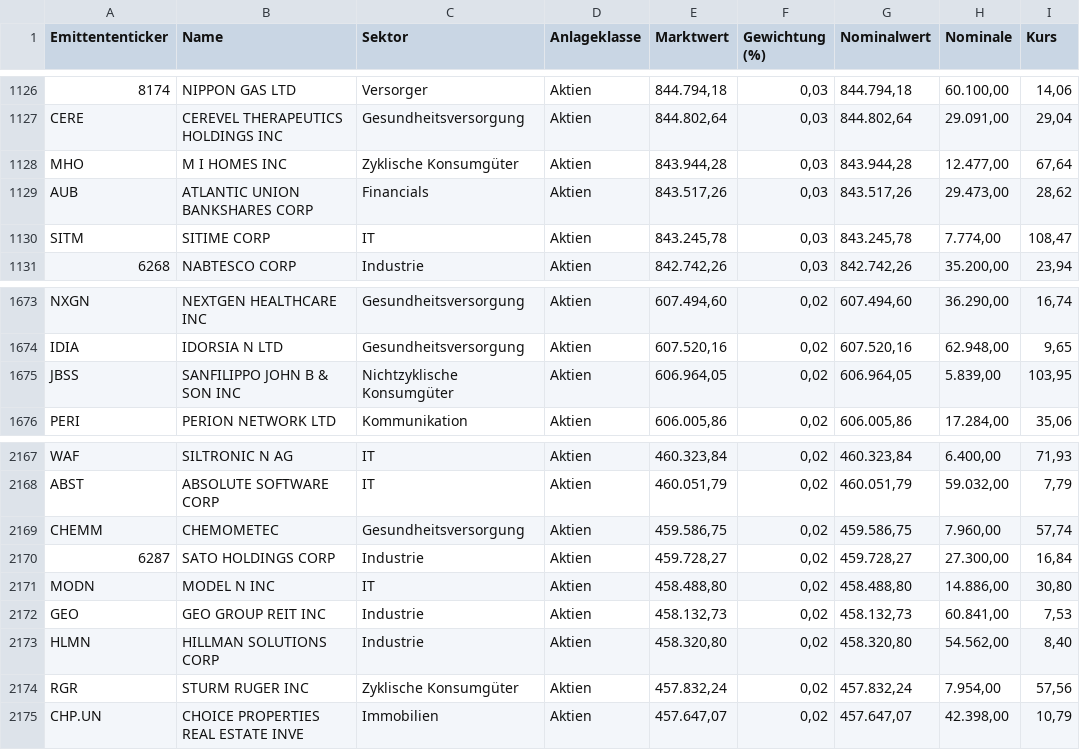
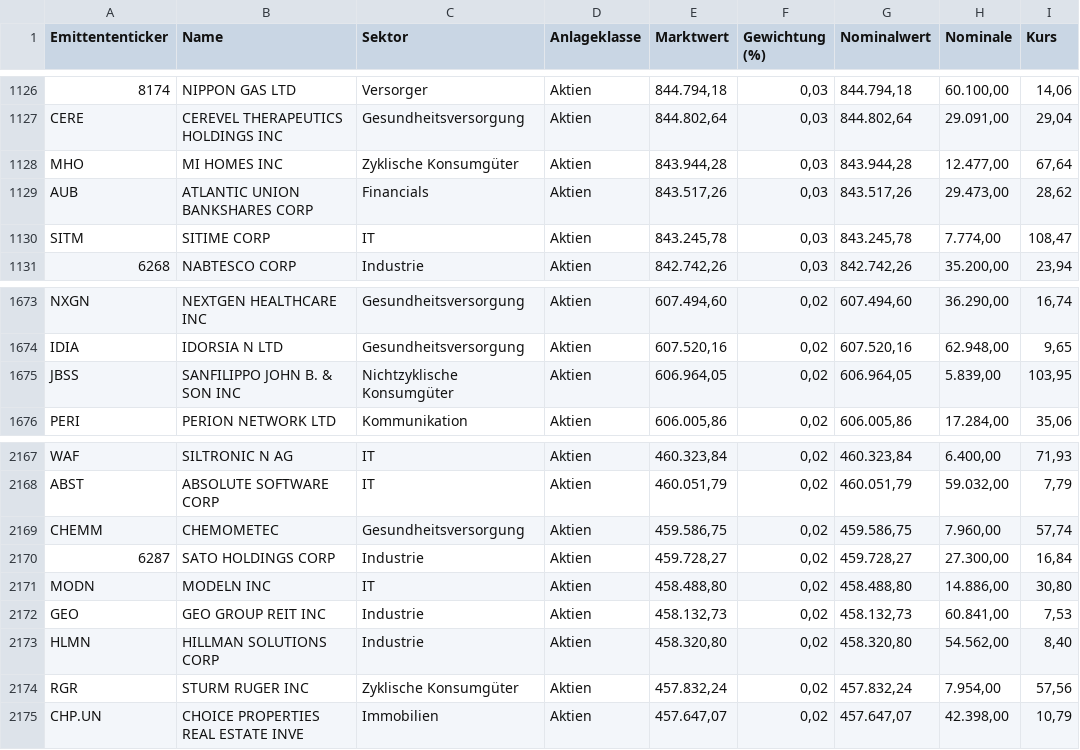
Before and after one commit to rooooose/bundesbank-gaia, a CSV file: Google Crawling/msci.csv, drawn as a sheet; only a part is shown, gaps mark what is left out; the diff names each change by its address in the sheet, - before the commit and + after, or states it on an @@ line.

Commit message:
modified some names in msci (bug ' n ' or ' i ') + prevented doubles in doubt and found result files

```diff
--- a/Google Crawling/msci.csv
+++ b/Google Crawling/msci.csv
-B1128 (Name): M I HOMES INC
+B1128 (Name): MI HOMES INC
-B1675 (Name): SANFILIPPO JOHN B & SON INC
+B1675 (Name): SANFILIPPO JOHN B. & SON INC
-B2171 (Name): MODEL N INC
+B2171 (Name): MODELN INC
```
Also changed, not shown: 7 other files.
